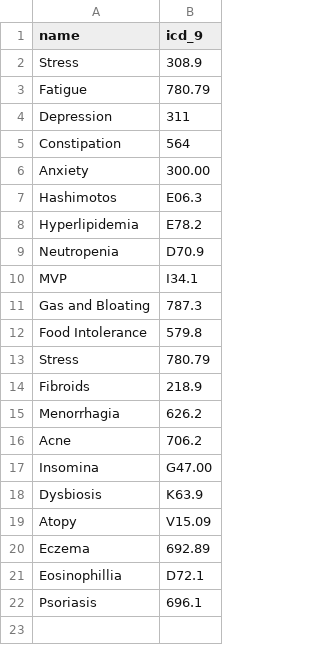
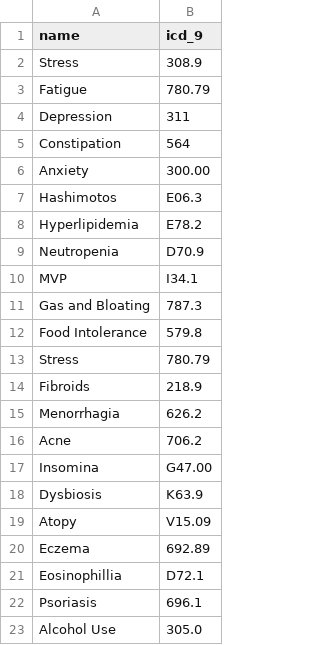
Before and after one commit to schlamory/nd-chart-tmbundle, a CSV file: Dictionaries/icd9_dictionary.csv, drawn as a sheet.

```diff
--- a/Dictionaries/icd9_dictionary.csv
+++ b/Dictionaries/icd9_dictionary.csv
@@ -22 +22,2 @@ Eosinophillia,D72.1
 Psoriasis,696.1
+Alcohol Use,305.0
```
Also changed, not shown: 2 other files.
